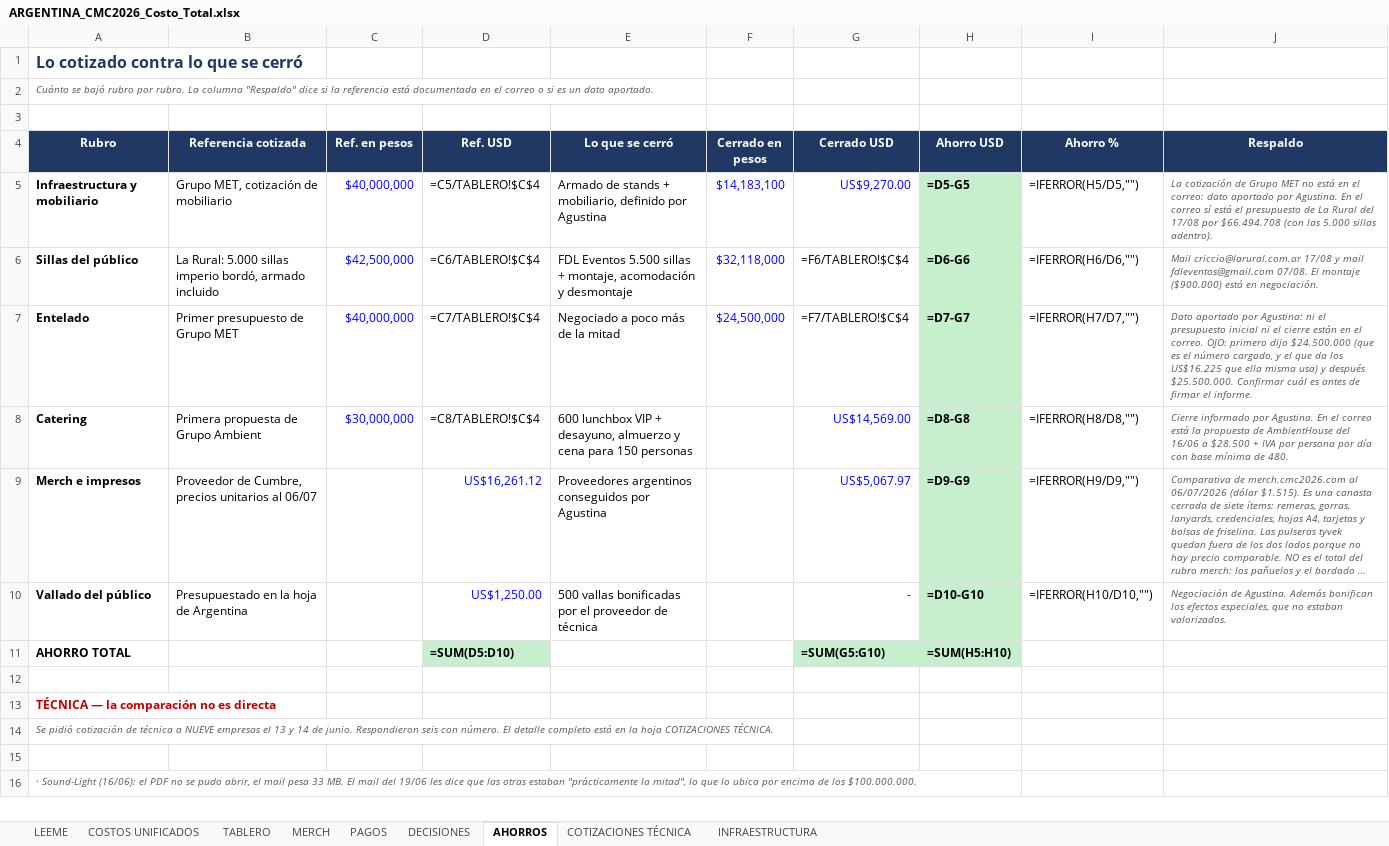
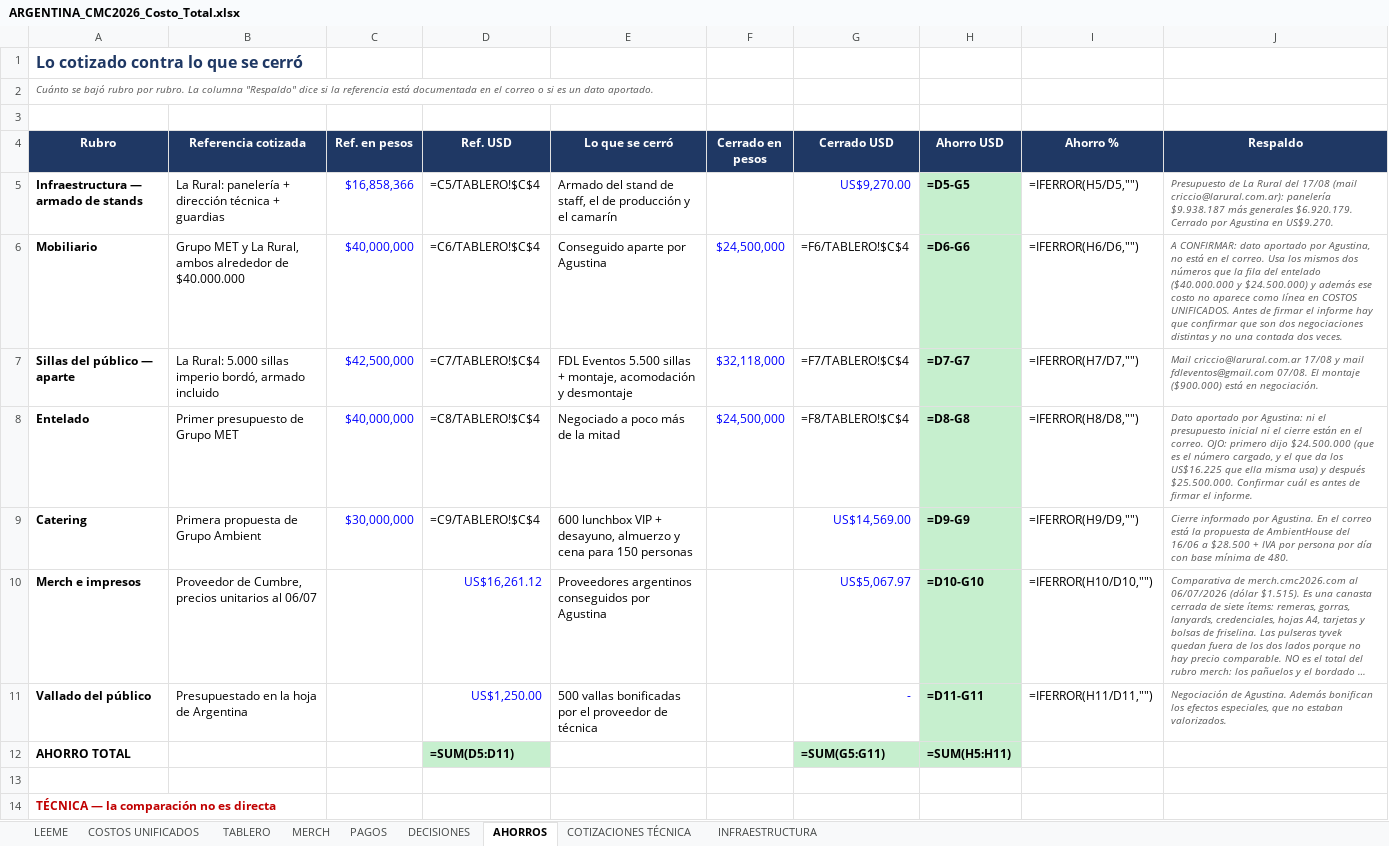
Before and after one commit to aguslorenzo369/aura-productions, an Excel workbook: ops/finanzas/ARGENTINA_CMC2026_Costo_Total.xlsx, sheet AHORROS, drawn as a sheet; only a part is shown; the shorter side is filled out with more unchanged rows; long unchanged cells end in …; values as stored, in another font and other column widths than the file's, no borders; formulas without a stored value are shown as written; addresses are those after the commit; the diff names each change by its address in the sheet, - before the commit and + after, or states it on an @@ line.

```diff
--- a/ops/finanzas/ARGENTINA_CMC2026_Costo_Total.xlsx (sheet AHORROS)
+++ b/ops/finanzas/ARGENTINA_CMC2026_Costo_Total.xlsx (sheet AHORROS)
-A5 (Rubro): Infraestructura y mobiliario
+A5 (Rubro): Infraestructura — armado de stands
-B5 (Referencia cotizada): Grupo MET, cotización de mobiliario
+B5 (Referencia cotizada): La Rural: panelería + dirección técnica + guardias
-C5 (Ref. en pesos): $40,000,000
+C5 (Ref. en pesos): $16,858,366
-E5 (Lo que se cerró): Armado de stands + mobiliario, definido por Agustina
+E5 (Lo que se cerró): Armado del stand de staff, el de producción y el camarín
-F5 (Cerrado en pesos): $14,183,100
+F5 (Cerrado en pesos): (empty)
-J5 (Respaldo): La cotización de Grupo MET no está en el correo: dato aportado por Agustina. En el correo sí está el presupuesto de La Rural del 17/08 por $66.494.708 (con las 5.000 sillas adentro).
+J5 (Respaldo): Presupuesto de La Rural del 17/08 (mail criccio@larural.com.ar): panelería $9.938.187 más generales $6.920.179. Cerrado por Agustina en US$9.270.
+row 6: Mobiliario | Grupo MET y La Rural, ambos alrededor de $40.000.000 | $40,000,000 | =C6/TABLERO!$C$4 | Conseguido aparte por Agustina | $24,500,000 | =F6/TABLERO!$C$4 | =D6-G6 | =IFERROR(H6/D6,"") | A CONFIRMAR: dato aportado por Agustina, no está en el correo. Usa los mismos dos números que la fila del entelado ($40.000.000 y $24.500.000) y además ese costo no aparece como línea en COSTOS UNIFICADOS. Antes de firmar el informe hay que confirmar que son dos negociaciones distintas y no una contada dos veces.
-A7 (Rubro): Sillas del público
+A7 (Rubro): Sillas del público — aparte
-D7 (Ref. USD): =C6/TABLERO!$C$4
+D7 (Ref. USD): =C7/TABLERO!$C$4
-G7 (Cerrado USD): =F6/TABLERO!$C$4
+G7 (Cerrado USD): =F7/TABLERO!$C$4
-H7 (Ahorro USD): =D6-G6
+H7 (Ahorro USD): =D7-G7
-I7 (Ahorro %): =IFERROR(H6/D6,"")
+I7 (Ahorro %): =IFERROR(H7/D7,"")
-D8 (Ref. USD): =C7/TABLERO!$C$4
+D8 (Ref. USD): =C8/TABLERO!$C$4
-G8 (Cerrado USD): =F7/TABLERO!$C$4
+G8 (Cerrado USD): =F8/TABLERO!$C$4
-H8 (Ahorro USD): =D7-G7
+H8 (Ahorro USD): =D8-G8
-I8 (Ahorro %): =IFERROR(H7/D7,"")
+I8 (Ahorro %): =IFERROR(H8/D8,"")
-D9 (Ref. USD): =C8/TABLERO!$C$4
+D9 (Ref. USD): =C9/TABLERO!$C$4
-H9 (Ahorro USD): =D8-G8
+H9 (Ahorro USD): =D9-G9
-I9 (Ahorro %): =IFERROR(H8/D8,"")
+I9 (Ahorro %): =IFERROR(H9/D9,"")
-H10 (Ahorro USD): =D9-G9
+H10 (Ahorro USD): =D10-G10
-I10 (Ahorro %): =IFERROR(H9/D9,"")
+I10 (Ahorro %): =IFERROR(H10/D10,"")
-H11 (Ahorro USD): =D10-G10
+H11 (Ahorro USD): =D11-G11
-I11 (Ahorro %): =IFERROR(H10/D10,"")
+I11 (Ahorro %): =IFERROR(H11/D11,"")
-D12 (Ref. USD): =SUM(D5:D10)
+D12 (Ref. USD): =SUM(D5:D11)
-G12 (Cerrado USD): =SUM(G5:G10)
+G12 (Cerrado USD): =SUM(G5:G11)
-H12 (Ahorro USD): =SUM(H5:H10)
+H12 (Ahorro USD): =SUM(H5:H11)
```
Also changed, not shown: sheet COSTOS UNIFICADOS, sheet TABLERO, sheet PAGOS, 1 other file.
